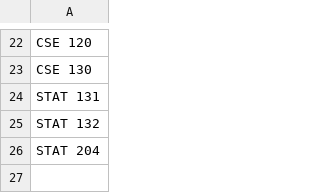
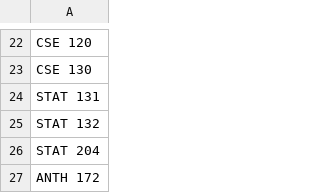
Before and after one commit to thaiv28/ucscplanner, a CSV file: example.csv, drawn as a sheet; only a part is shown, gaps mark what is left out; the diff names each change by its address in the sheet, - before the commit and + after, or states it on an @@ line.

```diff
--- a/example.csv
+++ b/example.csv
+row 27: ANTH 172
```
Also changed, not shown: 8 other files.
